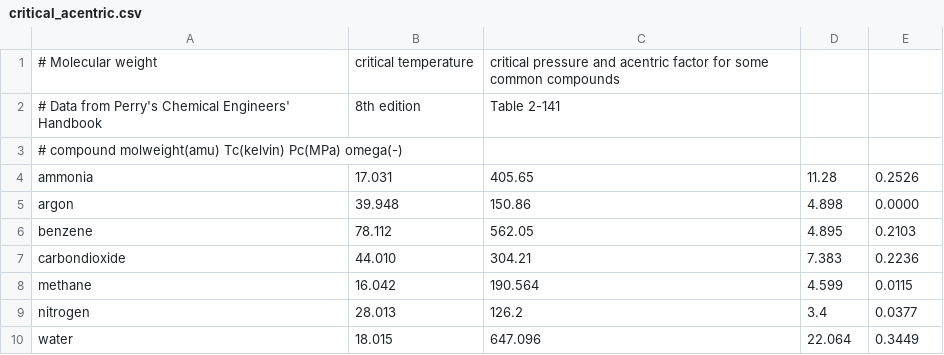
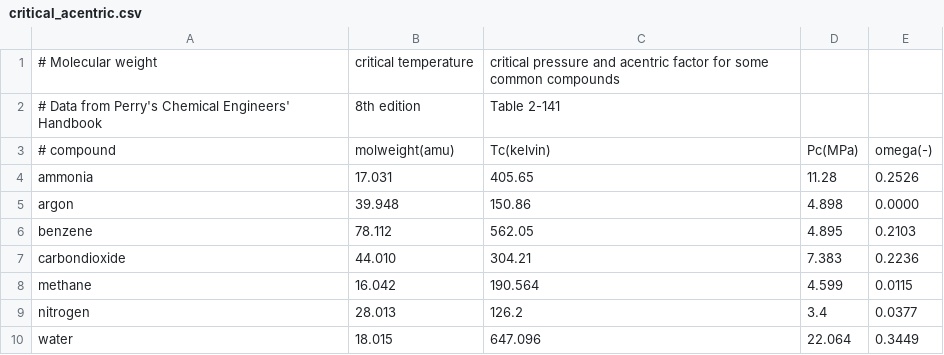
Before and after one commit to lipelopesoliveira/deepMDMC, a CSV file: data/critical_acentric.csv, drawn as a sheet.

Commit message:
Fix formatting in critical_acentric.csv header for improved readability

```diff
--- a/data/critical_acentric.csv
+++ b/data/critical_acentric.csv
@@ -2,3 +2,3 @@
 # Data from Perry's Chemical Engineers' Handbook, 8th edition, Table 2-141
-# compound molweight(amu) Tc(kelvin) Pc(MPa) omega(-)
+# compound, molweight(amu), Tc(kelvin), Pc(MPa), omega(-)
 ammonia,17.031,405.65,11.28,0.2526
```
